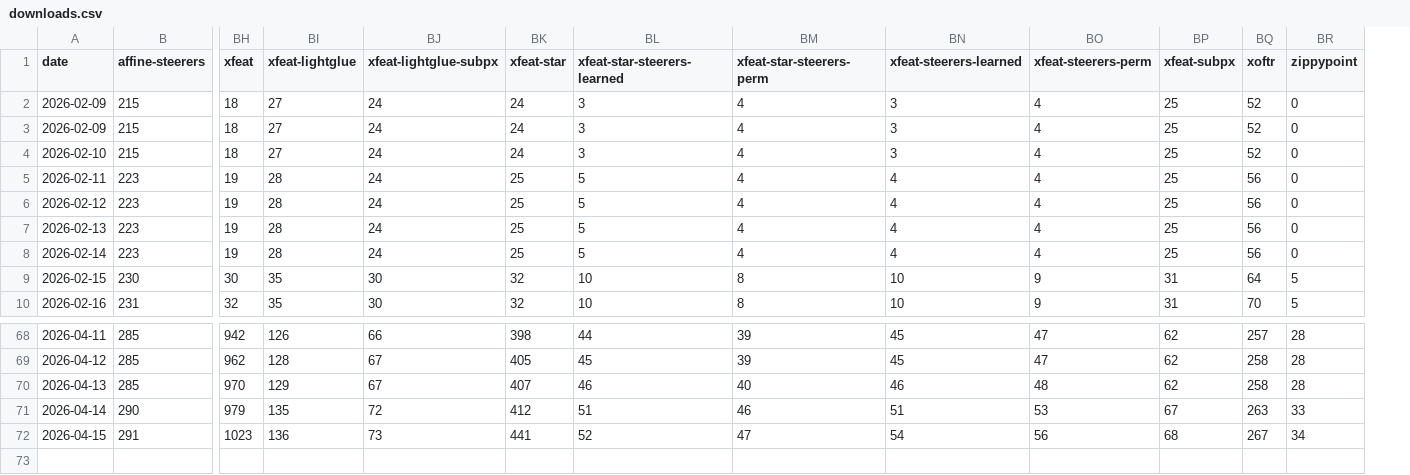
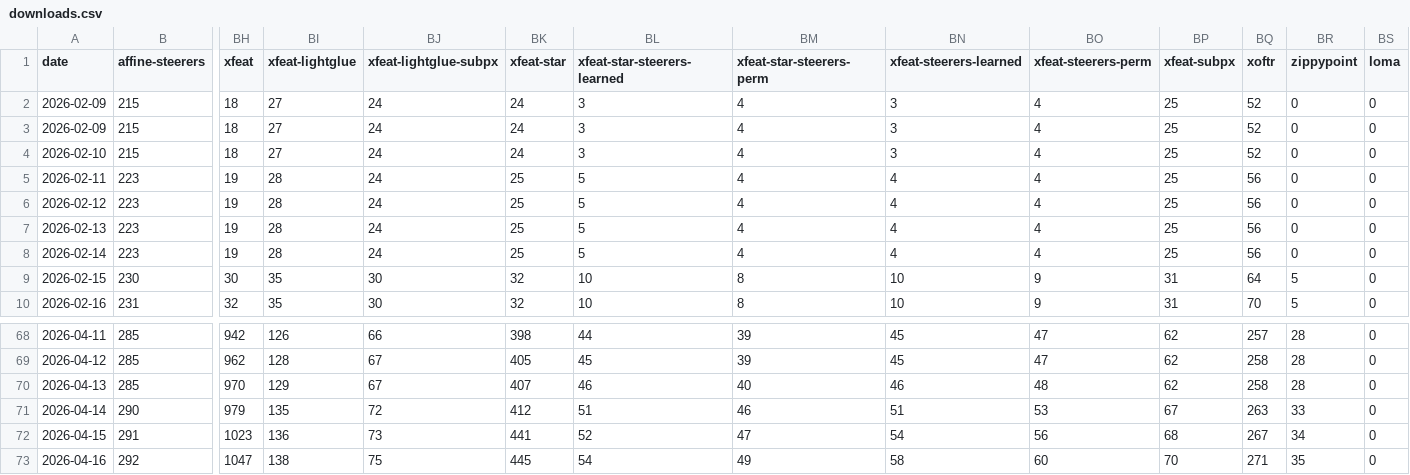
Before and after one commit to gmberton/vismatch-downloads-tracker, a CSV file: downloads.csv, drawn as a sheet; only a part is shown, gaps mark what is left out; rows hold the shown columns only; the diff names each change by its address in the sheet, - before the commit and + after, or states it on an @@ line.

```diff
--- a/downloads.csv
+++ b/downloads.csv
+column BS (loma), rows 2-10: all 0; rows 68-72: all 0
+row 73: 2026-04-16 | 292 | 1047 | 138 | 75 | 445 | 54 | 49 | 58 | 60 | 70 | 271 | 35 | 0
```
Also changed, not shown: 3 other files.
